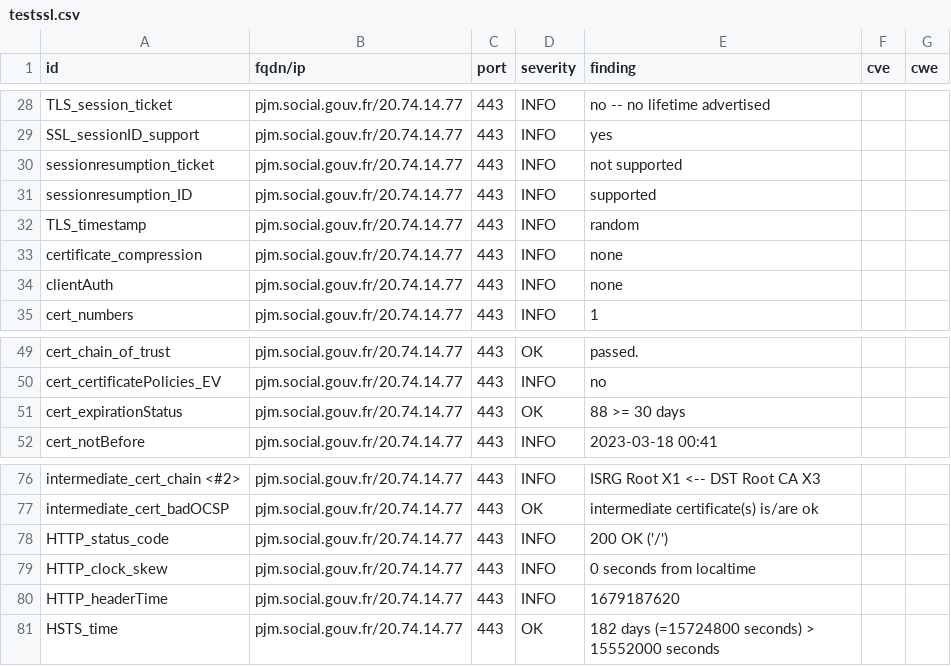
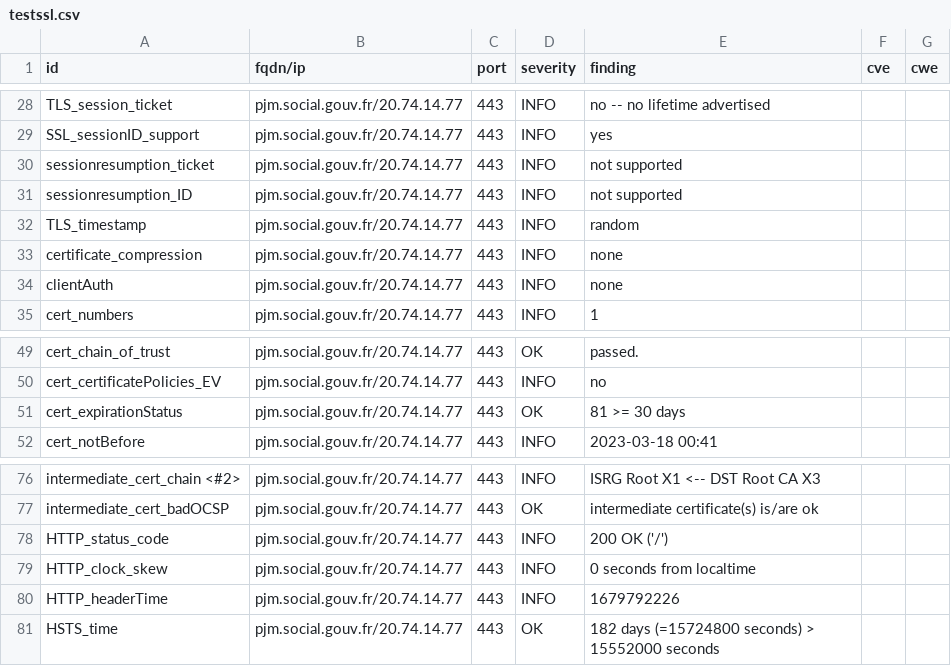
Before and after one commit to ClementNumericite/dashlord, a CSV file: results/aHR0cHM6Ly9wam0uc29jaWFsLmdvdXYuZnI=/testssl.csv, drawn as a sheet; only a part is shown, gaps mark what is left out.

```diff
--- a/results/aHR0cHM6Ly9wam0uc29jaWFsLmdvdXYuZnI=/testssl.csv
+++ b/results/aHR0cHM6Ly9wam0uc29jaWFsLmdvdXYuZnI=/testssl.csv
@@ -30,3 +30,3 @@
 "sessionresumption_ticket","pjm.social.gouv.fr/20.74.14.77","443","INFO","not supported","",""
-"sessionresumption_ID","pjm.social.gouv.fr/20.74.14.77","443","INFO","supported","",""
+"sessionresumption_ID","pjm.social.gouv.fr/20.74.14.77","443","INFO","not supported","",""
 "TLS_timestamp","pjm.social.gouv.fr/20.74.14.77","443","INFO","random","",""
@@ -50,3 +50,3 @@
 "cert_certificatePolicies_EV","pjm.social.gouv.fr/20.74.14.77","443","INFO","no","",""
-"cert_expirationStatus","pjm.social.gouv.fr/20.74.14.77","443","OK","88 >= 30 days","",""
+"cert_expirationStatus","pjm.social.gouv.fr/20.74.14.77","443","OK","81 >= 30 days","",""
 "cert_notBefore","pjm.social.gouv.fr/20.74.14.77","443","INFO","2023-03-18 00:41","",""
@@ -79,3 +79,3 @@
 "HTTP_clock_skew","pjm.social.gouv.fr/20.74.14.77","443","INFO","0 seconds from localtime","",""
-"HTTP_headerTime","pjm.social.gouv.fr/20.74.14.77","443","INFO","1679187620","",""
+"HTTP_headerTime","pjm.social.gouv.fr/20.74.14.77","443","INFO","1679792226","",""
 "HSTS_time","pjm.social.gouv.fr/20.74.14.77","443","OK","182 days (=15724800 seconds) > 15552000 seconds","",""
```
Also changed, not shown: 12 other files.
